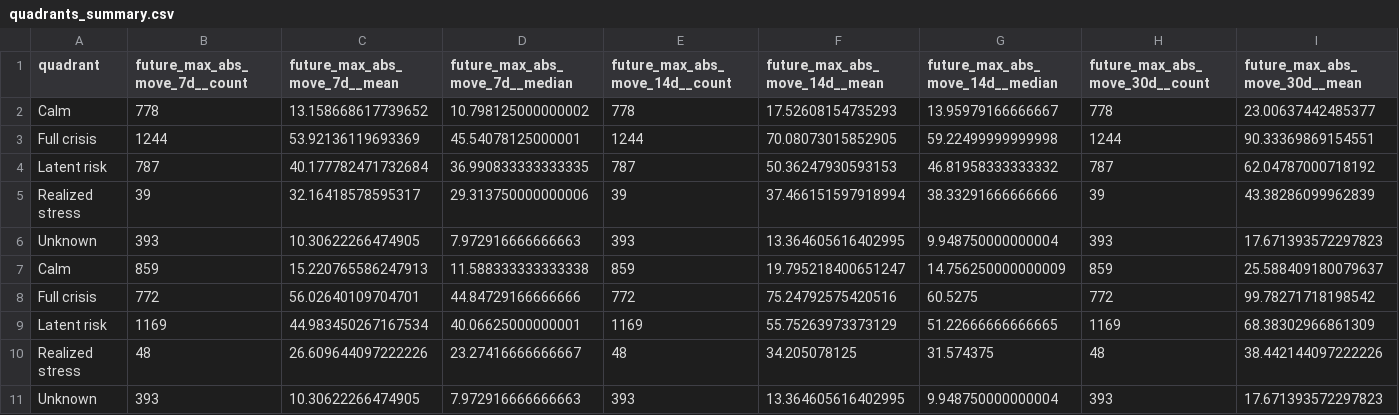
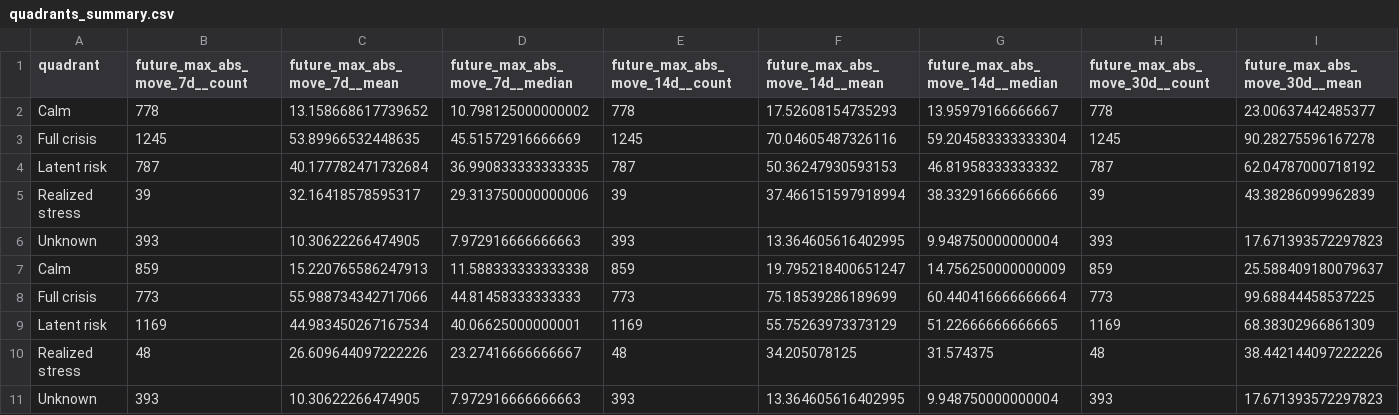
Before and after one commit to getparagua/paragua-sesi, a CSV file: assets/validation/quadrants_summary.csv, drawn as a sheet; only a part is shown; removed rows and columns are numbered as before the commit, all else as after; rows hold the shown columns only; the diff names each change by its address in the sheet, - before the commit and + after, or states it on an @@ line.

```diff
--- a/assets/validation/quadrants_summary.csv
+++ b/assets/validation/quadrants_summary.csv
-row 3: Full crisis | 1244 | 53.92136119693369 | 45.54078125000001 | 1244 | 70.08073015852905 | 59.22499999999998 | 1244 | 90.33369869154551
+row 3: Full crisis | 1245 | 53.89966532448635 | 45.51572916666669 | 1245 | 70.04605487326116 | 59.204583333333304 | 1245 | 90.28275596167278
-row 8: Full crisis | 772 | 56.02640109704701 | 44.84729166666666 | 772 | 75.24792575420516 | 60.5275 | 772 | 99.78271718198542
+row 8: Full crisis | 773 | 55.988734342717066 | 44.81458333333333 | 773 | 75.18539286189699 | 60.440416666666664 | 773 | 99.68844458537225
```
Also changed, not shown: assets/validation/lead_lag_corr_SESI_vs_vol7d.csv, assets/validation/table_when_SESI_gt_thresholds.csv, 8 other files.
